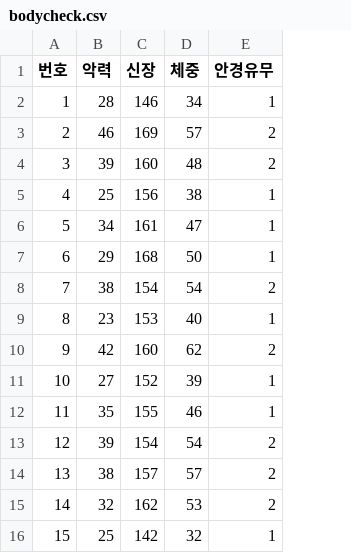
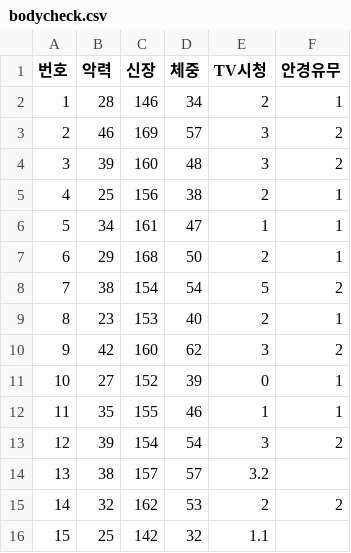
Before and after one commit to pykwon/python, a CSV file: testdata_utf8/bodycheck.csv, drawn as a sheet; addresses are those after the commit; the diff names each change by its address in the sheet, - before the commit and + after, or states it on an @@ line.

Commit message:
Update bodycheck.csv

```diff
--- a/testdata_utf8/bodycheck.csv
+++ b/testdata_utf8/bodycheck.csv
+column E (TV시청), rows 2-16: 2 | 3 | 3 | 2 | 1 | 2 | 5 | 2 | 3 | 0 | 1 | 3 | 3.2 | 2 | 1.1
-F14 (안경유무): 2
+F14 (안경유무): (empty)
-F16 (안경유무): 1
+F16 (안경유무): (empty)
```
